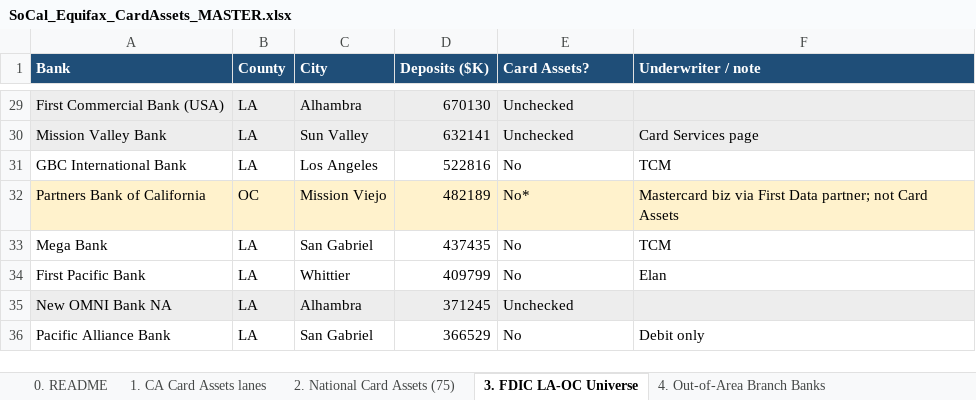
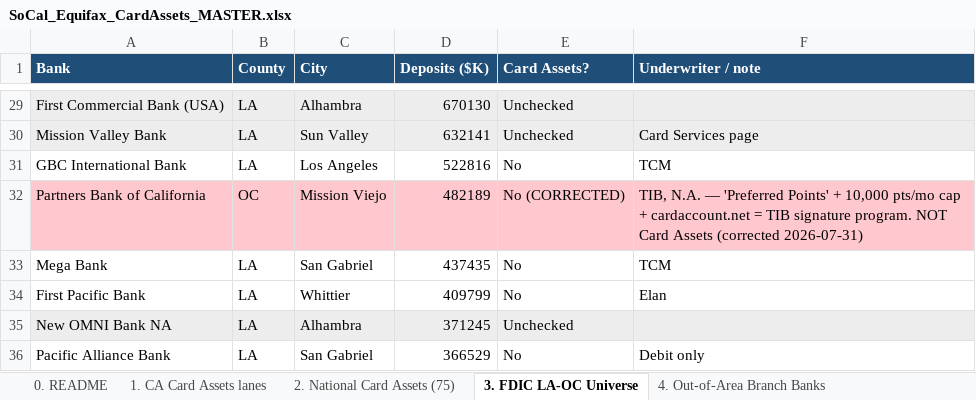
Before and after one commit to Awake999/awake, an Excel workbook: SoCal_Equifax_CardAssets_MASTER.xlsx, sheet 3. FDIC LA-OC Universe, drawn as a sheet; only a part is shown, gaps mark what is left out; values as stored, in another font and other column widths than the file's, no borders; the diff names each change by its address in the sheet, - before the commit and + after, or states it on an @@ line.

```diff
--- a/SoCal_Equifax_CardAssets_MASTER.xlsx (sheet 3. FDIC LA-OC Universe)
+++ b/SoCal_Equifax_CardAssets_MASTER.xlsx (sheet 3. FDIC LA-OC Universe)
-A32:F32 fill: #FFF2CC
+A32:F32 fill: #FFC7CE
-E32 (Card Assets?): No*
+E32 (Card Assets?): No (CORRECTED)
-F32 (Underwriter / note): Mastercard biz via First Data partner; not Card Assets
+F32 (Underwriter / note): TIB, N.A. — 'Preferred Points' + 10,000 pts/mo cap + cardaccount.net = TIB signature program. NOT Card Assets (corrected 2026-07-31)
```
Also changed, not shown: sheet 5. Bureau Datapoints, sheet 7. Ledger, other sheet tabs, 1 other file.
